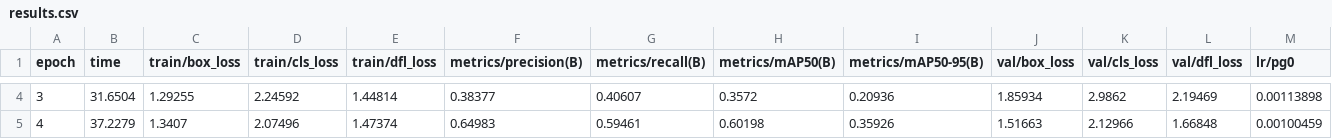
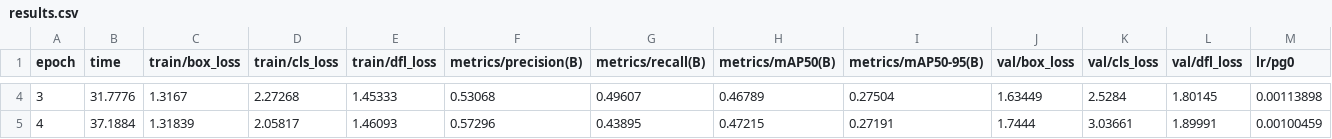
Before and after one commit to brian546/yolo, a CSV file: runs/detect/sample/results.csv, drawn as a sheet; only a part is shown, gaps mark what is left out; the diff covers the shown part only; the diff names each change by its address in the sheet, - before the commit and + after, or states it on an @@ line.

Commit message:
update train part

```diff
--- a/runs/detect/sample/results.csv
+++ b/runs/detect/sample/results.csv
-B4 (time): 31.6504
+B4 (time): 31.7776
-C4 (train/box_loss): 1.29255
+C4 (train/box_loss): 1.3167
-D4 (train/cls_loss): 2.24592
+D4 (train/cls_loss): 2.27268
-E4 (train/dfl_loss): 1.44814
+E4 (train/dfl_loss): 1.45333
-F4 (metrics/precision(B)): 0.38377
+F4 (metrics/precision(B)): 0.53068
-G4 (metrics/recall(B)): 0.40607
+G4 (metrics/recall(B)): 0.49607
-H4 (metrics/mAP50(B)): 0.3572
+H4 (metrics/mAP50(B)): 0.46789
-I4 (metrics/mAP50-95(B)): 0.20936
+I4 (metrics/mAP50-95(B)): 0.27504
-J4 (val/box_loss): 1.85934
+J4 (val/box_loss): 1.63449
-K4 (val/cls_loss): 2.9862
+K4 (val/cls_loss): 2.5284
-L4 (val/dfl_loss): 2.19469
+L4 (val/dfl_loss): 1.80145
-B5 (time): 37.2279
+B5 (time): 37.1884
-C5 (train/box_loss): 1.3407
+C5 (train/box_loss): 1.31839
-D5 (train/cls_loss): 2.07496
+D5 (train/cls_loss): 2.05817
-E5 (train/dfl_loss): 1.47374
+E5 (train/dfl_loss): 1.46093
-F5 (metrics/precision(B)): 0.64983
+F5 (metrics/precision(B)): 0.57296
-G5 (metrics/recall(B)): 0.59461
+G5 (metrics/recall(B)): 0.43895
-H5 (metrics/mAP50(B)): 0.60198
+H5 (metrics/mAP50(B)): 0.47215
-I5 (metrics/mAP50-95(B)): 0.35926
+I5 (metrics/mAP50-95(B)): 0.27191
-J5 (val/box_loss): 1.51663
+J5 (val/box_loss): 1.7444
-K5 (val/cls_loss): 2.12966
+K5 (val/cls_loss): 3.03661
-L5 (val/dfl_loss): 1.66848
+L5 (val/dfl_loss): 1.89991
```
Also changed, not shown: 88 edited cells elsewhere in this file, 15 other files.
